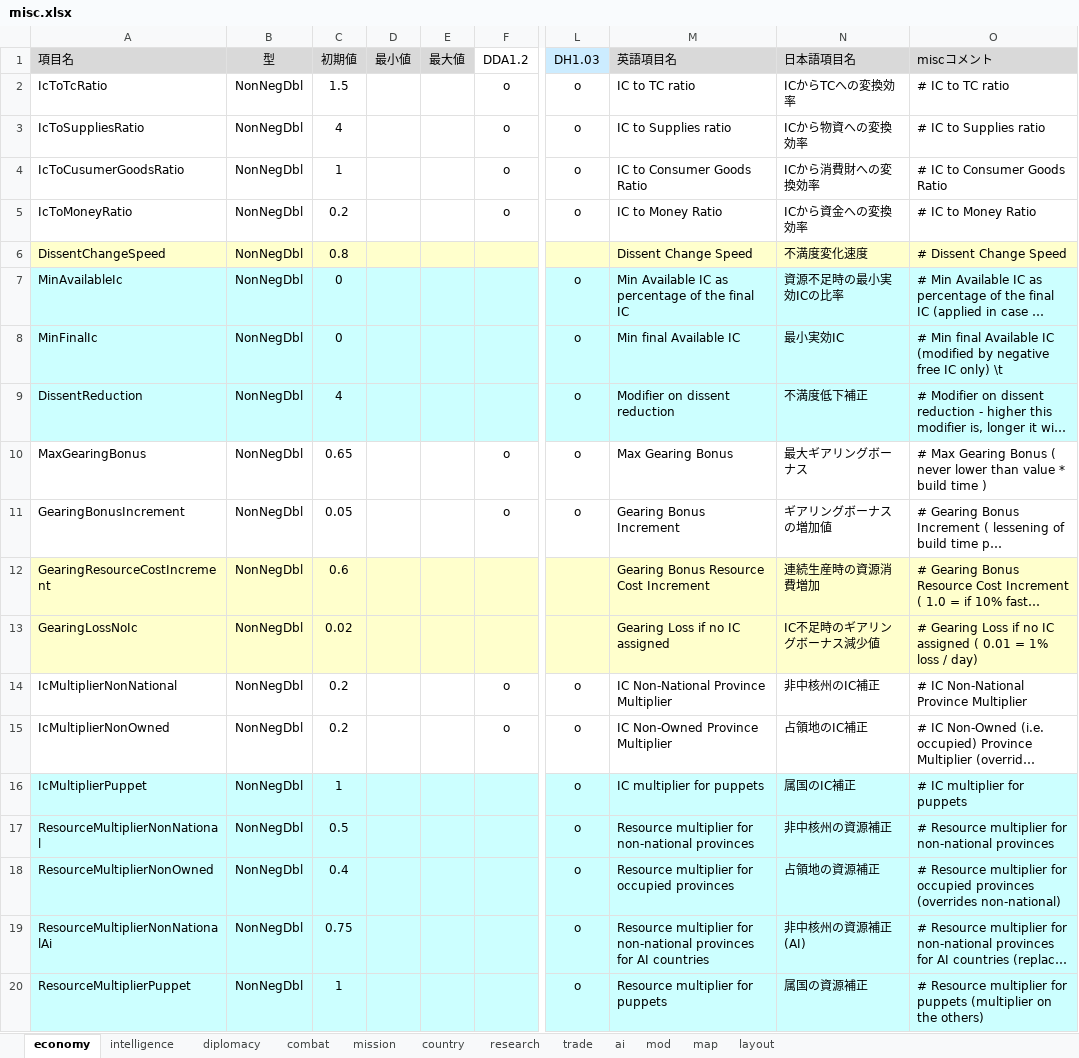
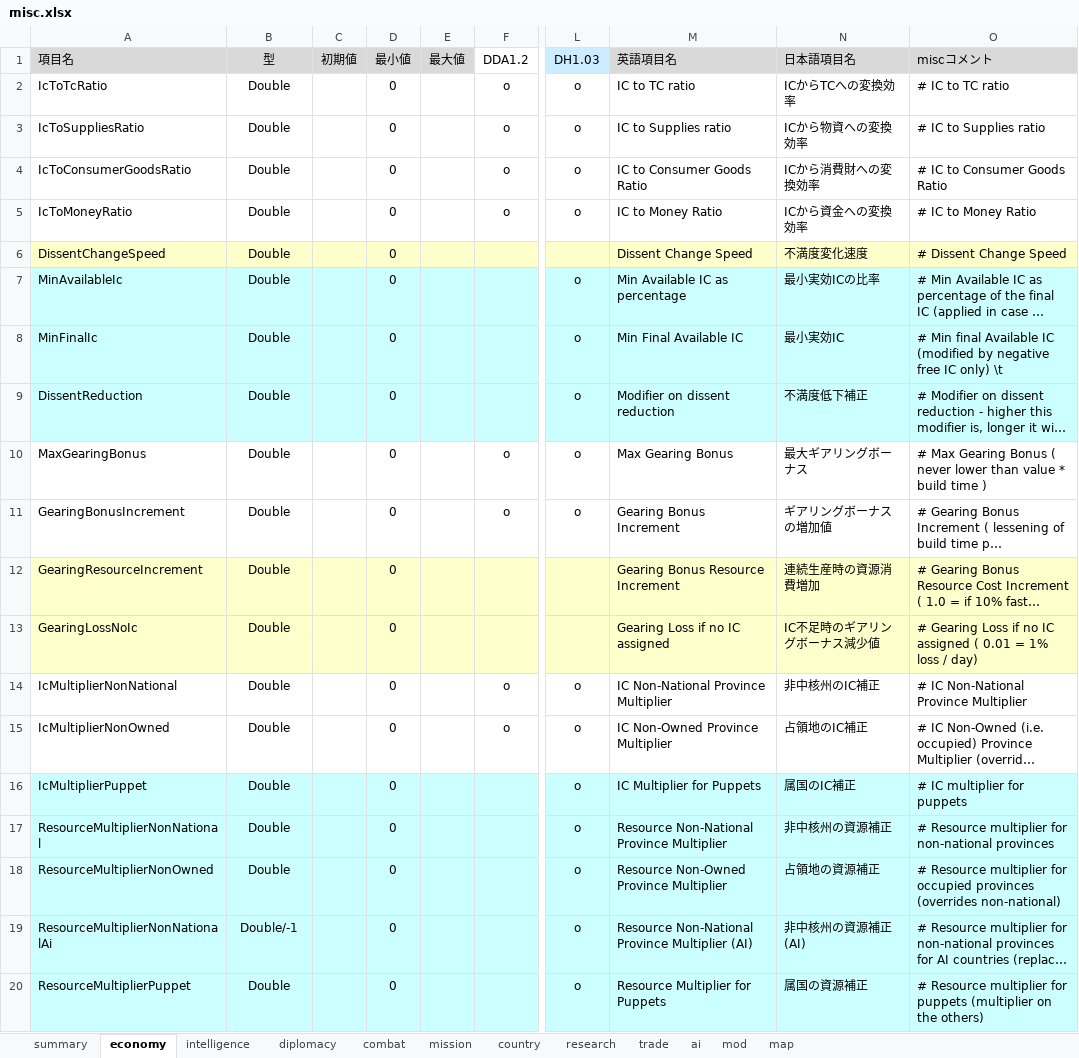
Before and after one commit to nkodama/HoI2Editor, an Excel workbook: HoI2Editor/Documents/misc.xlsx, sheet economy, drawn as a sheet; only a part is shown, gaps mark what is left out; long unchanged cells end in …; values as stored, in another font and other column widths than the file's, no borders; the diff covers the shown part only; the diff names each change by its address in the sheet, - before the commit and + after, or states it on an @@ line.

```diff
--- a/HoI2Editor/Documents/misc.xlsx (sheet economy)
+++ b/HoI2Editor/Documents/misc.xlsx (sheet economy)
-sheet tab: layout
+sheet tab: summary
@@ sheet tab order changed: summary | economy | intelligence | diplomacy | combat | mission | country | research | trade | ai | mod | map @@
-B2:B18 (型): NonNegDbl
+B2:B18 (型): Double
-C2 (初期値): 1.5
+C2 (初期値): (empty)
-D2:D20 (最小値): (empty)
+D2:D20 (最小値): 0
-C3 (初期値): 4
+C3 (初期値): (empty)
-A4 (項目名): IcToCusumerGoodsRatio
+A4 (項目名): IcToConsumerGoodsRatio
-C4 (初期値): 1
+C4 (初期値): (empty)
-C5 (初期値): 0.2
+C5 (初期値): (empty)
-C6 (初期値): 0.8
+C6 (初期値): (empty)
-C7:C8 (初期値): 0
+C7:C8 (初期値): (empty)
-M7 (英語項目名): Min Available IC as percentage of the final IC
+M7 (英語項目名): Min Available IC as percentage
-N7 (日本語項目名): 資源不足時の最小実効ICの比率
+N7 (日本語項目名): 最小実効ICの比率
-M8 (英語項目名): Min final Available IC
+M8 (英語項目名): Min Final Available IC
-C9 (初期値): 4
+C9 (初期値): (empty)
-C10 (初期値): 0.65
+C10 (初期値): (empty)
-C11 (初期値): 0.05
+C11 (初期値): (empty)
-A12 (項目名): GearingResourceCostIncrement
+A12 (項目名): GearingResourceIncrement
-C12 (初期値): 0.6
+C12 (初期値): (empty)
-M12 (英語項目名): Gearing Bonus Resource Cost Increment
+M12 (英語項目名): Gearing Bonus Resource Increment
-C13 (初期値): 0.02
+C13 (初期値): (empty)
-C14:C15 (初期値): 0.2
+C14:C15 (初期値): (empty)
-C16 (初期値): 1
+C16 (初期値): (empty)
-M16 (英語項目名): IC multiplier for puppets
+M16 (英語項目名): IC Multiplier for Puppets
-C17 (初期値): 0.5
+C17 (初期値): (empty)
-M17 (英語項目名): Resource multiplier for non-national provinces
+M17 (英語項目名): Resource Non-National Province Multiplier
-C18 (初期値): 0.4
+C18 (初期値): (empty)
-M18 (英語項目名): Resource multiplier for occupied provinces
+M18 (英語項目名): Resource Non-Owned Province Multiplier
-B19 (型): NonNegDbl
+B19 (型): Double/-1
-C19 (初期値): 0.75
+C19 (初期値): (empty)
-M19 (英語項目名): Resource multiplier for non-national provinces for AI countries
+M19 (英語項目名): Resource Non-National Province Multiplier (AI)
-B20 (型): NonNegDbl
+B20 (型): Double
-C20 (初期値): 1
+C20 (初期値): (empty)
-M20 (英語項目名): Resource multiplier for puppets
+M20 (英語項目名): Resource Multiplier for Puppets
```
Also changed, not shown: 1 added row, 1 removed row and 593 edited cells elsewhere in this sheet, sheet mod, sheet mission, sheet intelligence, sheet country, sheet trade, sheet diplomacy, 5 more sheets, 12 other files.
